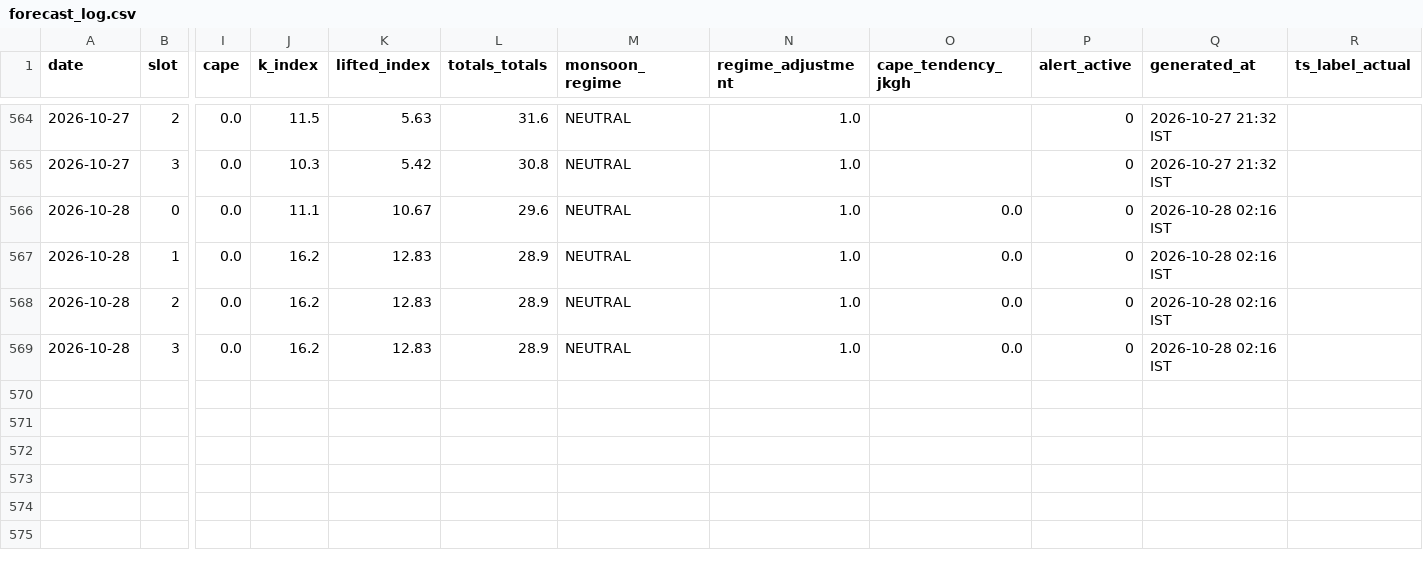
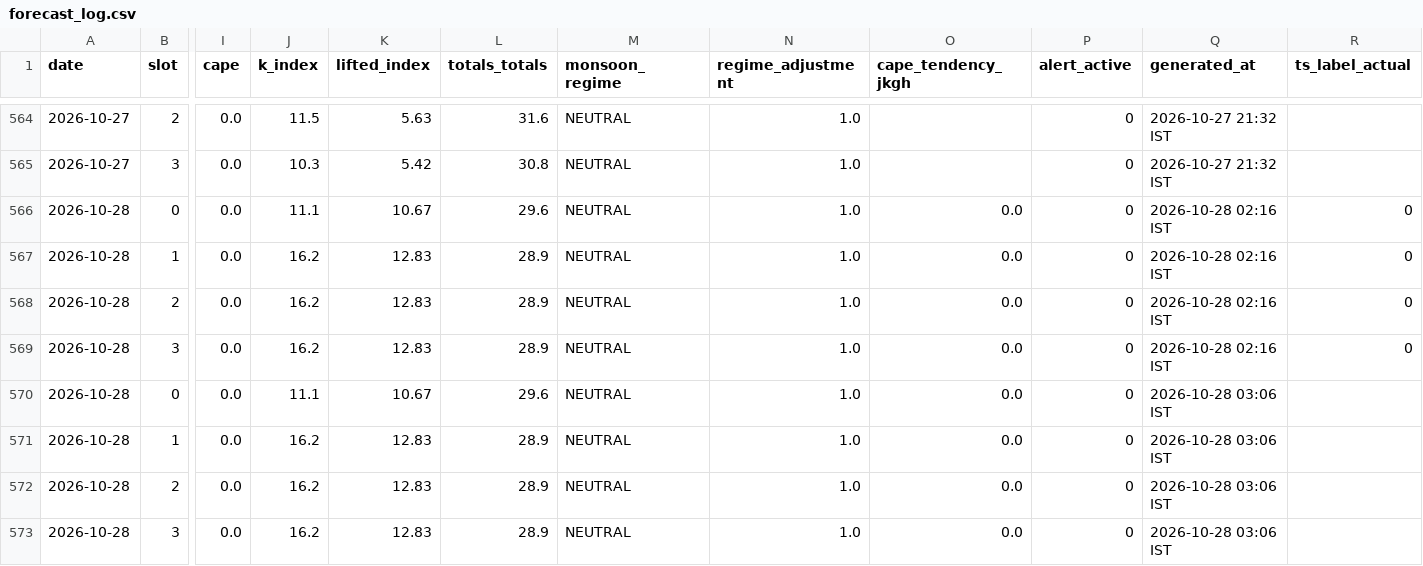
Before and after one commit to Aprameya05/SIH-Hyperlocal-Warning, a CSV file: data/forecast_log.csv, drawn as a sheet; only a part is shown, gaps mark what is left out; addresses are those after the commit; rows hold the shown columns only; the diff names each change by its address in the sheet, - before the commit and + after, or states it on an @@ line.

Commit message:
auto: forecast 2026-10-27 21:38 UTC

```diff
--- a/data/forecast_log.csv
+++ b/data/forecast_log.csv
+row 566: 2026-10-28 | 0 | 0.0 | 11.1 | 10.67 | 29.6 | NEUTRAL | 1.0 | 0.0 | 0 | 2026-10-28 02:16 IST | 0
+row 567: 2026-10-28 | 1 | 0.0 | 16.2 | 12.83 | 28.9 | NEUTRAL | 1.0 | 0.0 | 0 | 2026-10-28 02:16 IST | 0
+row 568: 2026-10-28 | 2 | 0.0 | 16.2 | 12.83 | 28.9 | NEUTRAL | 1.0 | 0.0 | 0 | 2026-10-28 02:16 IST | 0
+row 569: 2026-10-28 | 3 | 0.0 | 16.2 | 12.83 | 28.9 | NEUTRAL | 1.0 | 0.0 | 0 | 2026-10-28 02:16 IST | 0
-Q570:Q573 (generated_at): 2026-10-28 02:16 IST
+Q570:Q573 (generated_at): 2026-10-28 03:06 IST
```
Also changed, not shown: data/gfs_realtime_43295.csv, data/upperair_realtime_43295.csv, 7 other files.
